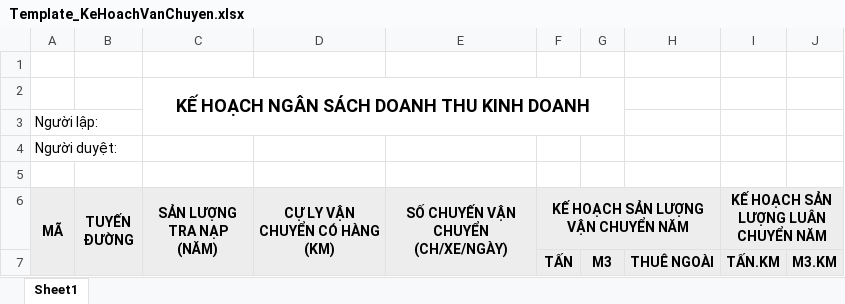
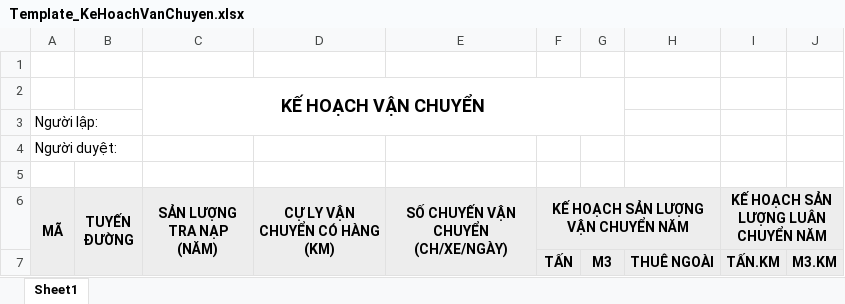
Before and after one commit to lehlong/BPS_SKYPEC, an Excel workbook: SMO/TemplateExcel/Template_KeHoachVanChuyen.xlsx, sheet Sheet1, drawn as a sheet; values as stored, in another font and other column widths than the file's, no borders; the diff names each change by its address in the sheet, - before the commit and + after, or states it on an @@ line.

```diff
--- a/SMO/TemplateExcel/Template_KeHoachVanChuyen.xlsx (sheet Sheet1)
+++ b/SMO/TemplateExcel/Template_KeHoachVanChuyen.xlsx (sheet Sheet1)
-C2 (SẢN LƯỢNG TRA NẠP (NĂM)): KẾ HOẠCH NGÂN SÁCH DOANH THU KINH DOANH
+C2 (SẢN LƯỢNG TRA NẠP (NĂM)): KẾ HOẠCH VẬN CHUYỂN
```
Also changed, not shown: 2 other files.
